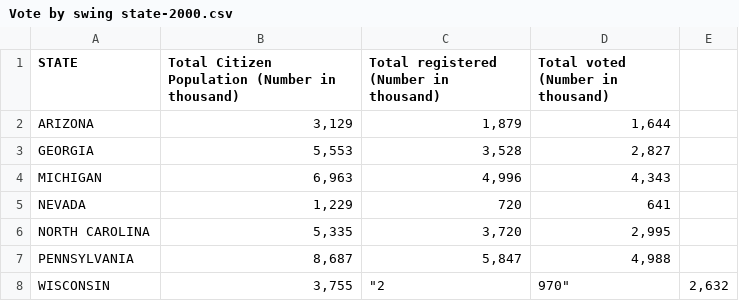
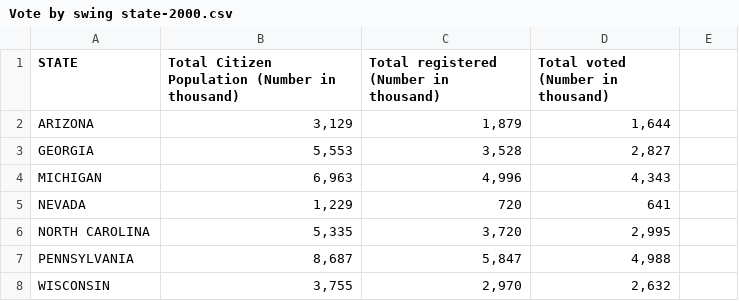
Before and after one commit to wawaprachumphan/2024-US-Election-Swing-State-Predictions, a CSV file: Vote by swing state-2000.csv, drawn as a sheet.

Commit message:
Update Vote by swing state-2000.csv

```diff
--- a/Vote by swing state-2000.csv
+++ b/Vote by swing state-2000.csv
@@ -7,2 +7,2 @@ NORTH CAROLINA,"5,335","3,720","2,995"
 PENNSYLVANIA,"8,687","5,847","4,988"
-WISCONSIN,"3,755",	"2,970","2,632"
+WISCONSIN,"3,755","2,970","2,632"
```
